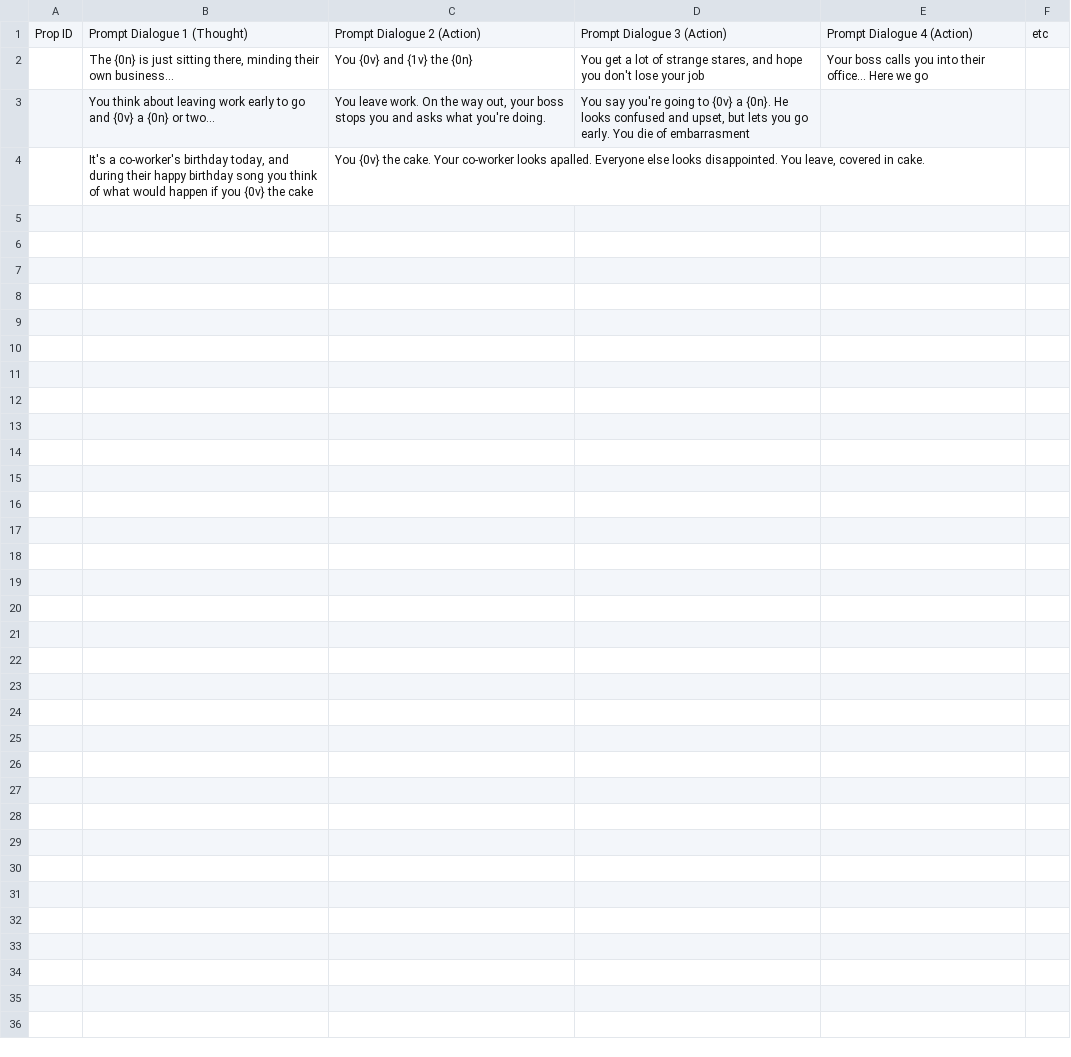
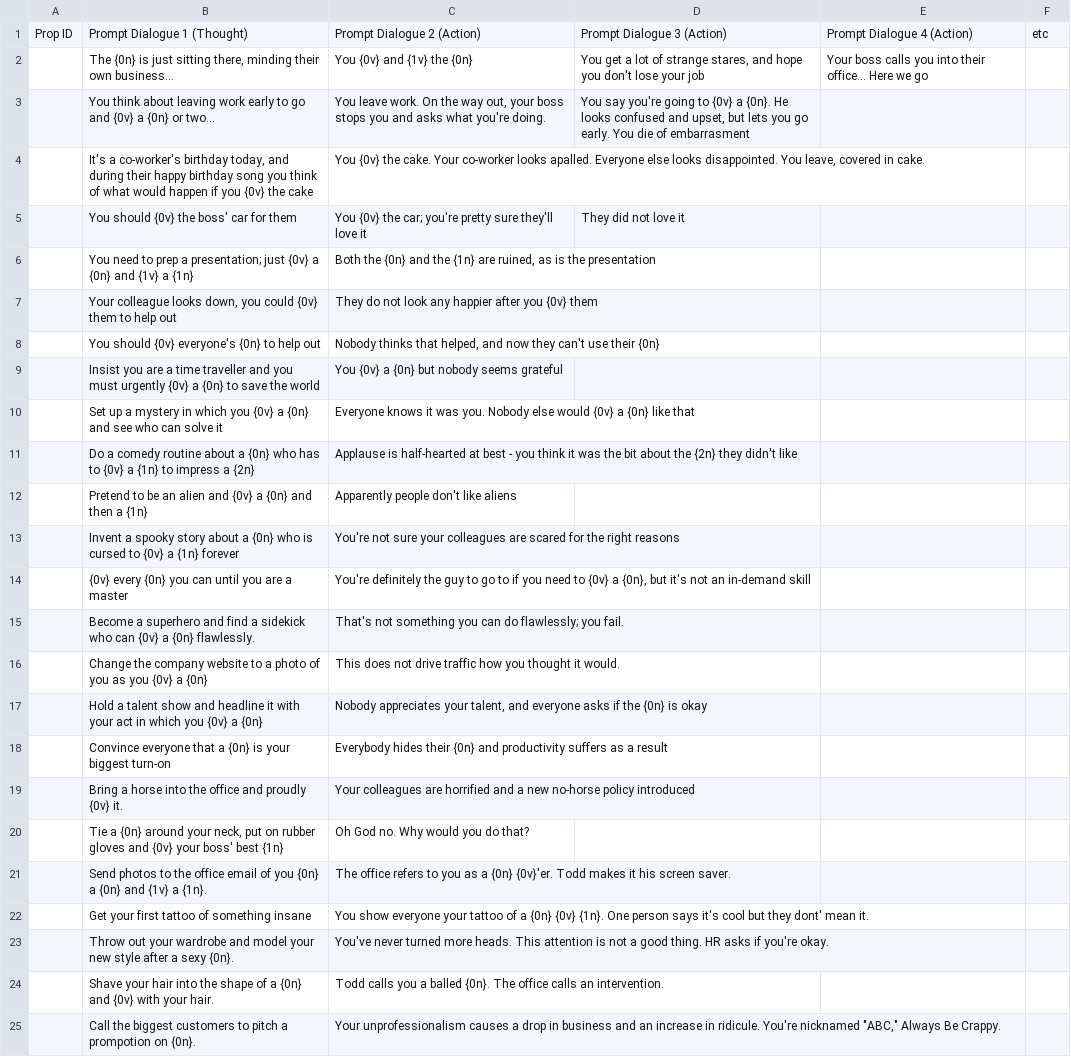
Before and after one commit to ArtfulJW/GGJ2024_UltimateGameJamGang, a CSV file: CSV/Game Jam Sheets - Thot Jot - Major Negative Prompts.csv, drawn as a sheet.

```diff
--- a/CSV/Game Jam Sheets - Thot Jot - Major Negative Prompts.csv
+++ b/CSV/Game Jam Sheets - Thot Jot - Major Negative Prompts.csv
@@ -4 +4,22 @@ Prop ID,Prompt Dialogue 1 (Thought),Prompt Dialogue 2 (Action),Prompt Dialogue 3
 ,"It's a co-worker's birthday today, and during their happy birthday song you think of what would happen if you {0v} the cake","You {0v} the cake. Your co-worker looks apalled. Everyone else looks disappointed. You leave, covered in cake.",,,
+,You should {0v} the boss' car for them,You {0v} the car; you're pretty sure they'll love it,They did not love it,,
+,You need to prep a presentation; just {0v} a {0n} and {1v} a {1n},"Both the {0n} and the {1n} are ruined, as is the presentation",,,
+,"Your colleague looks down, you could {0v} them to help out",They do not look any happier after you {0v} them,,,
+,You should {0v} everyone's {0n} to help out,"Nobody thinks that helped, and now they can't use their {0n}",,,
+,Insist you are a time traveller and you must urgently {0v} a {0n} to save the world,You {0v} a {0n} but nobody seems grateful,,,
+,Set up a mystery in which you {0v} a {0n} and see who can solve it,Everyone knows it was you. Nobody else would {0v} a {0n} like that,,,
+,Do a comedy routine about a {0n} who has to {0v} a {1n} to impress a {2n},Applause is half-hearted at best - you think it was the bit about the {2n} they didn't like,,,
+,Pretend to be an alien and {0v} a {0n} and then a {1n},Apparently people don't like aliens,,,
+,Invent a spooky story about a {0n} who is cursed to {0v} a {1n} forever,You're not sure your colleagues are scared for the right reasons,,,
+,{0v} every {0n} you can until you are a master,"You're definitely the guy to go to if you need to {0v} a {0n}, but it's not an in-demand skill",,,
+,Become a superhero and find a sidekick who can {0v} a {0n} flawlessly. ,That's not something you can do flawlessly; you fail.,,,
+,Change the company website to a photo of you as you {0v} a {0n},This does not drive traffic how you thought it would.,,,
+,Hold a talent show and headline it with your act in which you {0v} a {0n},"Nobody appreciates your talent, and everyone asks if the {0n} is okay",,,
+,Convince everyone that a {0n} is your biggest turn-on,Everybody hides their {0n} and productivity suffers as a result,,,
+,Bring a horse into the office and proudly {0v} it.,Your colleagues are horrified and a new no-horse policy introduced,,,
+,"Tie a {0n} around your neck, put on rubber gloves and {0v} your boss' best {1n}",Oh God no. Why would you do that?,,,
+,Send photos to the office email of you {0n} a {0n} and {1v} a {1n}.,The office refers to you as a {0n} {0v}'er. Todd makes it his screen saver.,,,
+,Get your first tattoo of something insane,You show everyone your tattoo of a {0n} {0v} {1n}. One person says it's cool but they dont' mean it. ,,,
+,Throw out your wardrobe and model your new style after a sexy {0n}.,You've never turned more heads. This attention is not a good thing. HR asks if you're okay.,,,
+,Shave your hair into the shape of a {0n} and {0v} with your hair.,Todd calls you a balled {0n}. The office calls an intervention.,,,
+,Call the biggest customers to pitch a prompotion on {0n}.,"Your unprofessionalism causes a drop in business and an increase in ridicule. You're nicknamed ""ABC,"" Always Be Crappy.",,,
```
Also changed, not shown: CSV/Game Jam Sheets - Thot Jot - Minor Positive Prompts.csv, CSV/Game Jam Sheets - Thot Jot - Nouns.csv, 25 other files.
